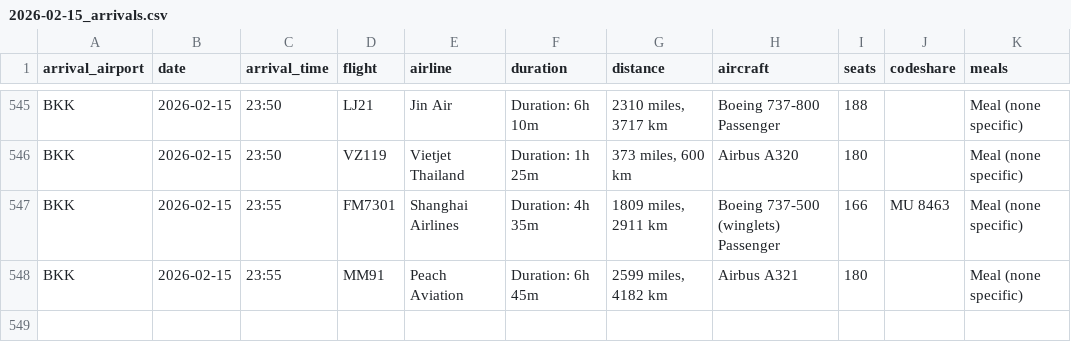
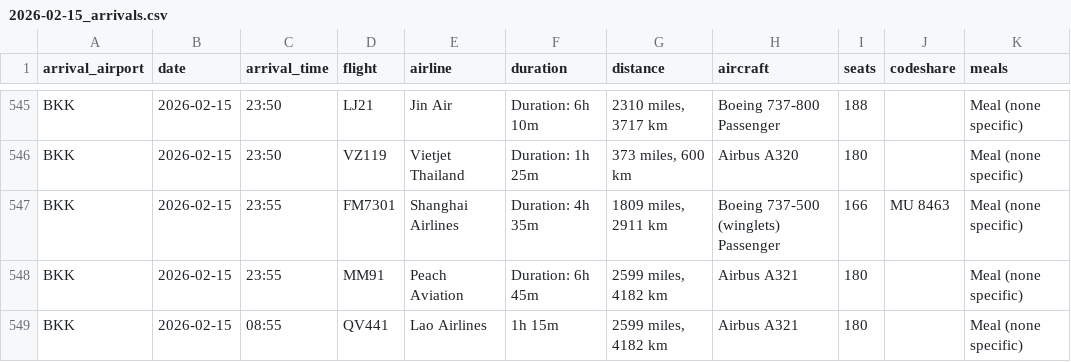
Before and after one commit to oOKaragaOo/scpFF, a CSV file: debug/BKK/2026-02-15_arrivals.csv, drawn as a sheet; only a part is shown, gaps mark what is left out.

```diff
--- a/debug/BKK/2026-02-15_arrivals.csv
+++ b/debug/BKK/2026-02-15_arrivals.csv
@@ -548 +548,2 @@ BKK,2026-02-15,23:55,FM7301,Shanghai Airlines,Duration: 4h 35m,"1809 miles, 2911
 BKK,2026-02-15,23:55,MM91,Peach Aviation,Duration: 6h 45m,"2599 miles, 4182 km",Airbus A321,180,,Meal (none specific)
+BKK,2026-02-15,08:55,QV441,Lao Airlines,1h 15m,"2599 miles, 4182 km",Airbus A321,180,,Meal (none specific)
```
Also changed, not shown: 9 other files.
